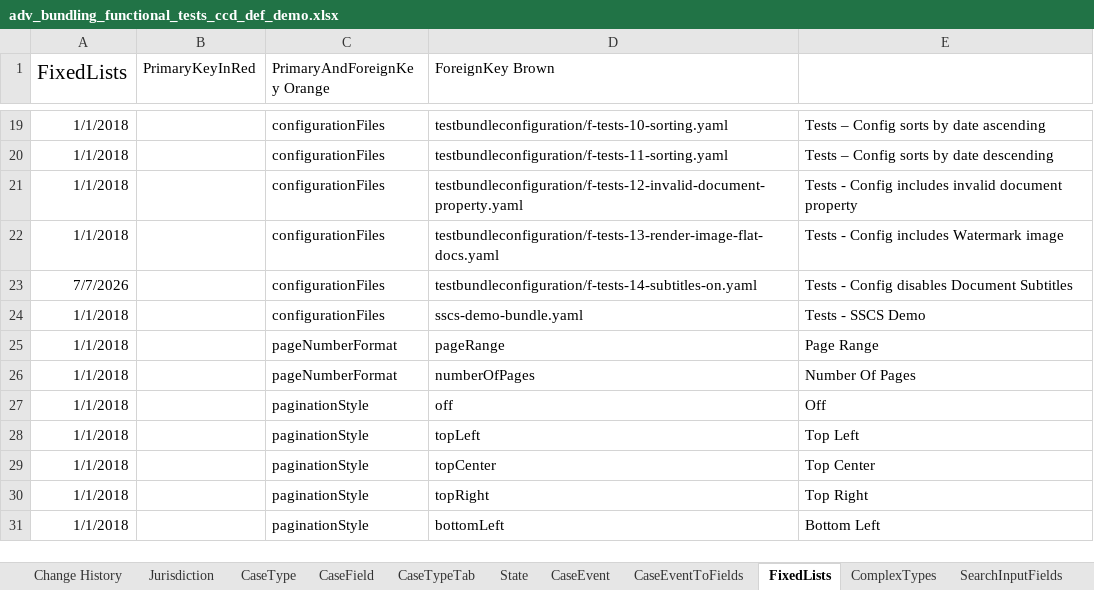
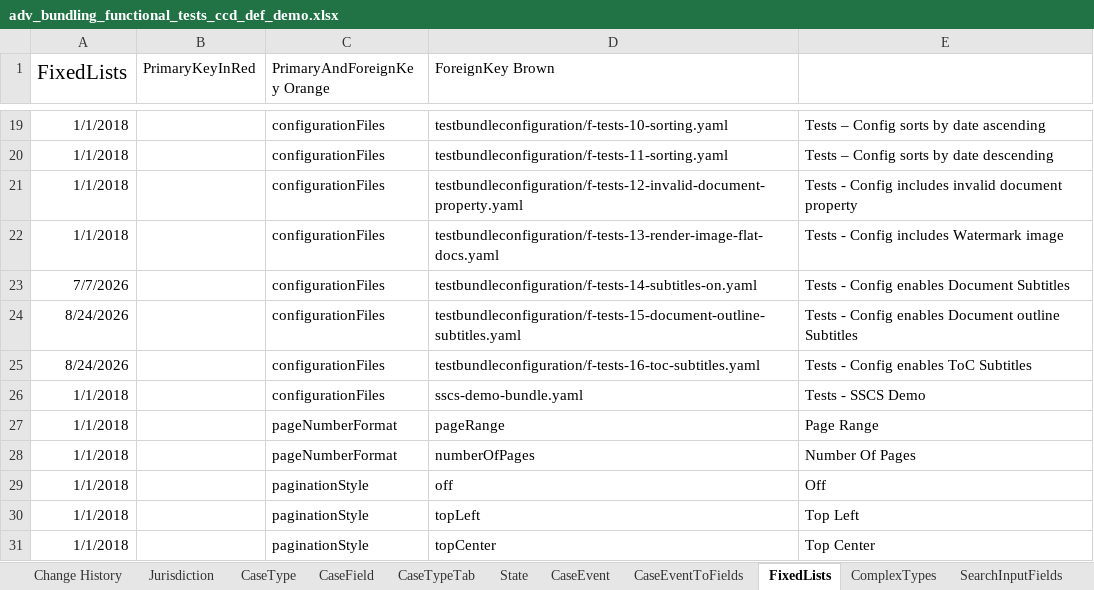
Before and after one commit to hmcts/em-ccd-orchestrator, an Excel workbook: src/aat/resources/adv_bundling_functional_tests_ccd_def_demo.xlsx, sheet FixedLists, drawn as a sheet; only a part is shown, gaps mark what is left out; the shorter side is filled out with more unchanged rows; values as stored, in another font and other column widths than the file's, no borders; 1 other sheet too large or unreadable and not compared; the diff names each change by its address in the sheet, - before the commit and + after, or states it on an @@ line.

```diff
--- a/src/aat/resources/adv_bundling_functional_tests_ccd_def_demo.xlsx (sheet FixedLists)
+++ b/src/aat/resources/adv_bundling_functional_tests_ccd_def_demo.xlsx (sheet FixedLists)
-E23: Tests - Config disables Document Subtitles
+E23: Tests - Config enables Document Subtitles
+row 24: 8/24/2026 |  | configurationFiles | testbundleconfiguration/f-tests-15-document-outline-subtitles.yaml | Tests - Config enables Document outline Subtitles
+row 25: 8/24/2026 |  | configurationFiles | testbundleconfiguration/f-tests-16-toc-subtitles.yaml | Tests - Config enables ToC Subtitles
```
Also changed, not shown: sheet ComplexTypes, src/aat/resources/adv_bundling_functional_tests_ccd_def.xlsx, 12 other files.
